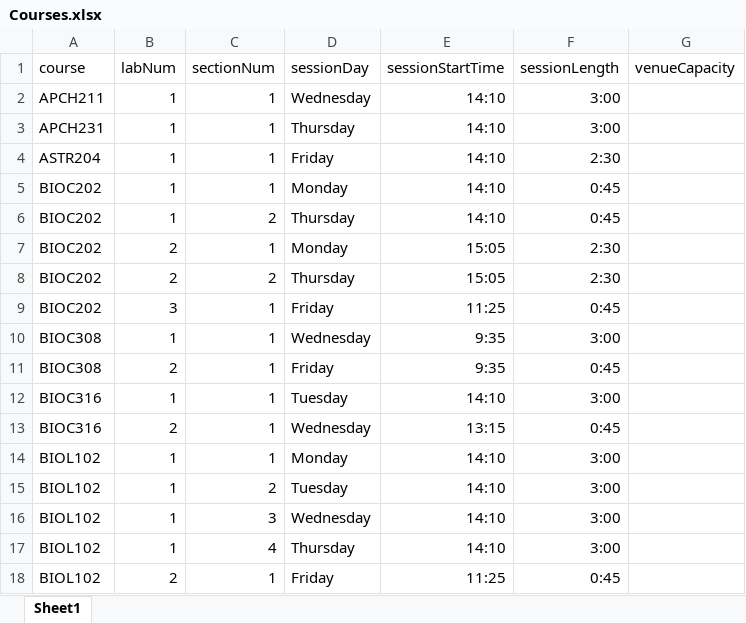
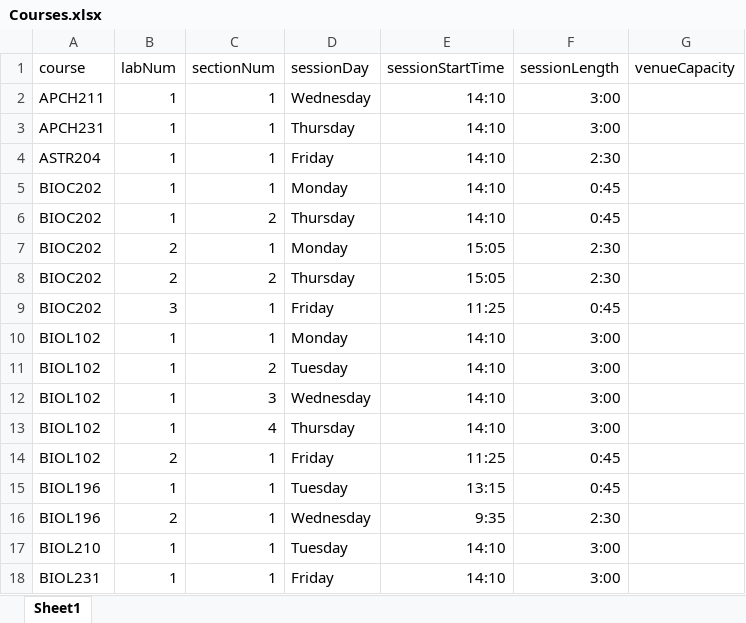
Before and after one commit to talhavawda/student-lab-sectioning, an Excel workbook: ifs-solver/src/main/resources/input/2021-Sem2-CAES-Wvl/Courses.xlsx, sheet Sheet1, drawn as a sheet; only a part is shown; the shorter side is filled out with more unchanged rows; values as stored, in another font and other column widths than the file's, no borders; the diff names each change by its address in the sheet, - before the commit and + after, or states it on an @@ line.

Commit message:
Obtaining section allocations on the full updated solution
- changing the "-1" to -modVerNum for the new requests and full solution files
- modified the full solution file to include the lab name, section name, and section timeslot attributes - SectionAllocations.py uses this
- Also finalised 2021-Sem2-CAES-Wvl problem instance's Courses input file

```diff
--- a/ifs-solver/src/main/resources/input/2021-Sem2-CAES-Wvl/Courses.xlsx (sheet Sheet1)
+++ b/ifs-solver/src/main/resources/input/2021-Sem2-CAES-Wvl/Courses.xlsx (sheet Sheet1)
-row 10: BIOC308 | 1 | 1 | Wednesday | 9:35 | 3:00
-row 11: BIOC308 | 2 | 1 | Friday | 9:35 | 0:45
-row 12: BIOC316 | 1 | 1 | Tuesday | 14:10 | 3:00
-row 13: BIOC316 | 2 | 1 | Wednesday | 13:15 | 0:45
```
Also changed, not shown: 8 other files.
